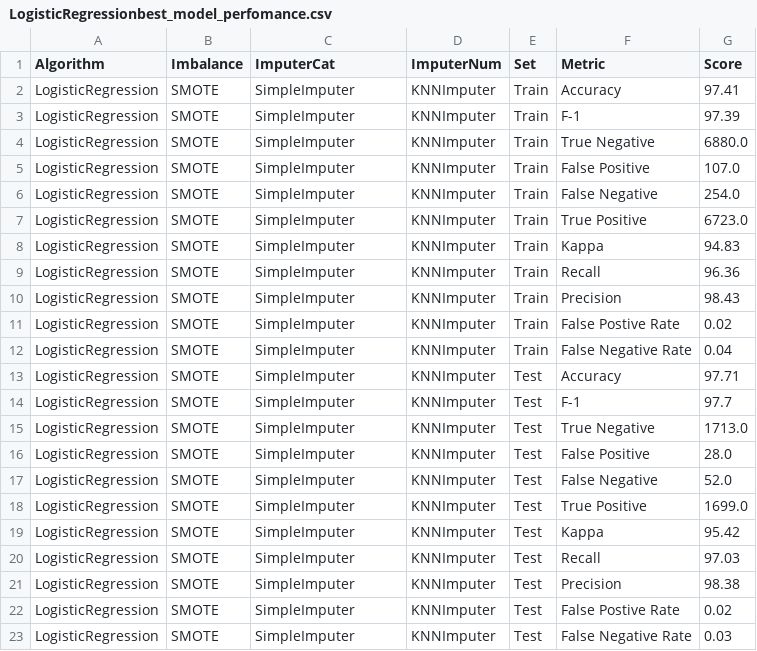
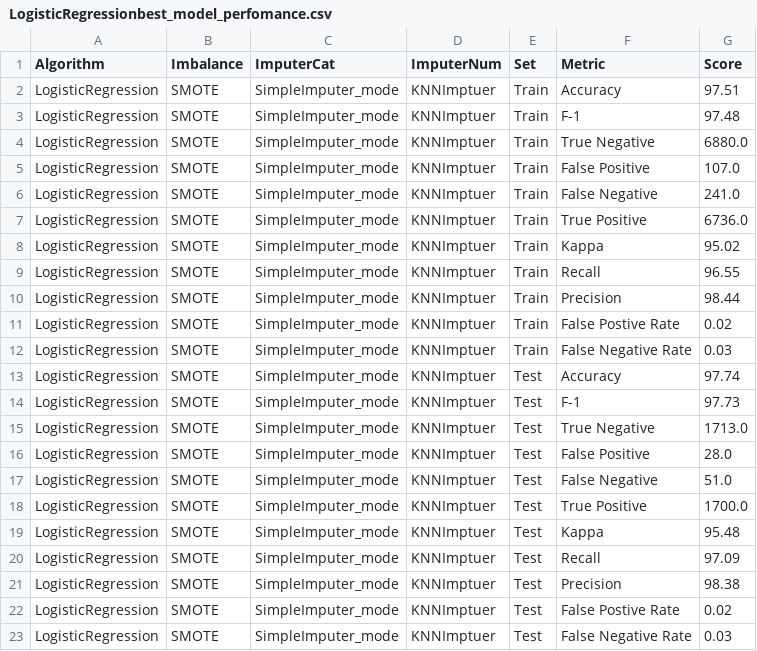
Before and after one commit to jainshrey1/Machine_learning--Heart-Disease-Prediction, a CSV file: src/results/LogisticRegression/LogisticRegressionbest_model_perfomance.csv, drawn as a sheet.

Commit message:
all algorithms optimizations are done

```diff
--- a/src/results/LogisticRegression/LogisticRegressionbest_model_perfomance.csv
+++ b/src/results/LogisticRegression/LogisticRegressionbest_model_perfomance.csv
@@ -1,23 +1,23 @@
 Algorithm,Imbalance,ImputerCat,ImputerNum,Set,Metric,Score
-LogisticRegression,SMOTE,SimpleImputer,KNNImputer,Train,Accuracy,97.41
-LogisticRegression,SMOTE,SimpleImputer,KNNImputer,Train,F-1,97.39
-LogisticRegression,SMOTE,SimpleImputer,KNNImputer,Train,True Negative,6880.0
-LogisticRegression,SMOTE,SimpleImputer,KNNImputer,Train,False Positive,107.0
-LogisticRegression,SMOTE,SimpleImputer,KNNImputer,Train,False Negative,254.0
-LogisticRegression,SMOTE,SimpleImputer,KNNImputer,Train,True Positive,6723.0
-LogisticRegression,SMOTE,SimpleImputer,KNNImputer,Train,Kappa,94.83
-LogisticRegression,SMOTE,SimpleImputer,KNNImputer,Train,Recall,96.36
-LogisticRegression,SMOTE,SimpleImputer,KNNImputer,Train,Precision,98.43
-LogisticRegression,SMOTE,SimpleImputer,KNNImputer,Train,False Postive Rate,0.02
-LogisticRegression,SMOTE,SimpleImputer,KNNImputer,Train,False Negative Rate,0.04
-LogisticRegression,SMOTE,SimpleImputer,KNNImputer,Test,Accuracy,97.71
-LogisticRegression,SMOTE,SimpleImputer,KNNImputer,Test,F-1,97.7
-LogisticRegression,SMOTE,SimpleImputer,KNNImputer,Test,True Negative,1713.0
-LogisticRegression,SMOTE,SimpleImputer,KNNImputer,Test,False Positive,28.0
-LogisticRegression,SMOTE,SimpleImputer,KNNImputer,Test,False Negative,52.0
-LogisticRegression,SMOTE,SimpleImputer,KNNImputer,Test,True Positive,1699.0
-LogisticRegression,SMOTE,SimpleImputer,KNNImputer,Test,Kappa,95.42
-LogisticRegression,SMOTE,SimpleImputer,KNNImputer,Test,Recall,97.03
-LogisticRegression,SMOTE,SimpleImputer,KNNImputer,Test,Precision,98.38
-LogisticRegression,SMOTE,SimpleImputer,KNNImputer,Test,False Postive Rate,0.02
-LogisticRegression,SMOTE,SimpleImputer,KNNImputer,Test,False Negative Rate,0.03
+LogisticRegression,SMOTE,SimpleImputer_mode,KNNImptuer,Train,Accuracy,97.51
+LogisticRegression,SMOTE,SimpleImputer_mode,KNNImptuer,Train,F-1,97.48
+LogisticRegression,SMOTE,SimpleImputer_mode,KNNImptuer,Train,True Negative,6880.0
+LogisticRegression,SMOTE,SimpleImputer_mode,KNNImptuer,Train,False Positive,107.0
+LogisticRegression,SMOTE,SimpleImputer_mode,KNNImptuer,Train,False Negative,241.0
+LogisticRegression,SMOTE,SimpleImputer_mode,KNNImptuer,Train,True Positive,6736.0
+LogisticRegression,SMOTE,SimpleImputer_mode,KNNImptuer,Train,Kappa,95.02
+LogisticRegression,SMOTE,SimpleImputer_mode,KNNImptuer,Train,Recall,96.55
+LogisticRegression,SMOTE,SimpleImputer_mode,KNNImptuer,Train,Precision,98.44
+LogisticRegression,SMOTE,SimpleImputer_mode,KNNImptuer,Train,False Postive Rate,0.02
+LogisticRegression,SMOTE,SimpleImputer_mode,KNNImptuer,Train,False Negative Rate,0.03
+LogisticRegression,SMOTE,SimpleImputer_mode,KNNImptuer,Test,Accuracy,97.74
+LogisticRegression,SMOTE,SimpleImputer_mode,KNNImptuer,Test,F-1,97.73
+LogisticRegression,SMOTE,SimpleImputer_mode,KNNImptuer,Test,True Negative,1713.0
+LogisticRegression,SMOTE,SimpleImputer_mode,KNNImptuer,Test,False Positive,28.0
+LogisticRegression,SMOTE,SimpleImputer_mode,KNNImptuer,Test,False Negative,51.0
+LogisticRegression,SMOTE,SimpleImputer_mode,KNNImptuer,Test,True Positive,1700.0
+LogisticRegression,SMOTE,SimpleImputer_mode,KNNImptuer,Test,Kappa,95.48
+LogisticRegression,SMOTE,SimpleImputer_mode,KNNImptuer,Test,Recall,97.09
+LogisticRegression,SMOTE,SimpleImputer_mode,KNNImptuer,Test,Precision,98.38
+LogisticRegression,SMOTE,SimpleImputer_mode,KNNImptuer,Test,False Postive Rate,0.02
+LogisticRegression,SMOTE,SimpleImputer_mode,KNNImptuer,Test,False Negative Rate,0.03
```
Also changed, not shown: src/results/DecisionTreeClassifier/DecisionTreeClassifierbest_model_perfomance.csv, src/results/SVC/SVCbest_model_perfomance.csv, 11 other files.
